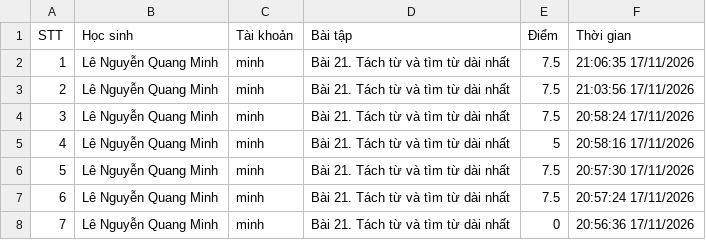
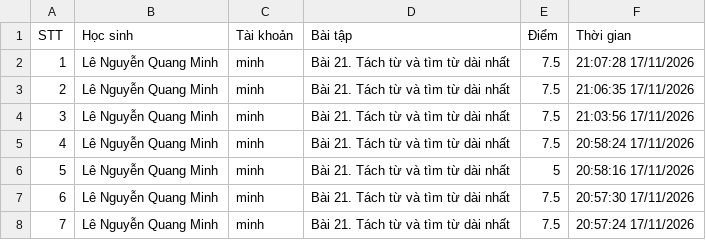
Before and after one commit to thefuong119/ai-python-thcs, a CSV file: SUBMISSIONS.csv, drawn as a sheet; only a part is shown; the shorter side is filled out with more unchanged rows; addresses are those after the commit; the diff names each change by its address in the sheet, - before the commit and + after, or states it on an @@ line.

Commit message:
[Submissions] Cập nhật 21:07:29 17/11/2026

```diff
--- a/SUBMISSIONS.csv
+++ b/SUBMISSIONS.csv
+row 2: 1 | Lê Nguyễn Quang Minh | minh | Bài 21. Tách từ và tìm từ dài nhất | 7.5 | 21:07:28 17/11/2026
@@ column A (STT) renumbered from row 3 down @@
```
